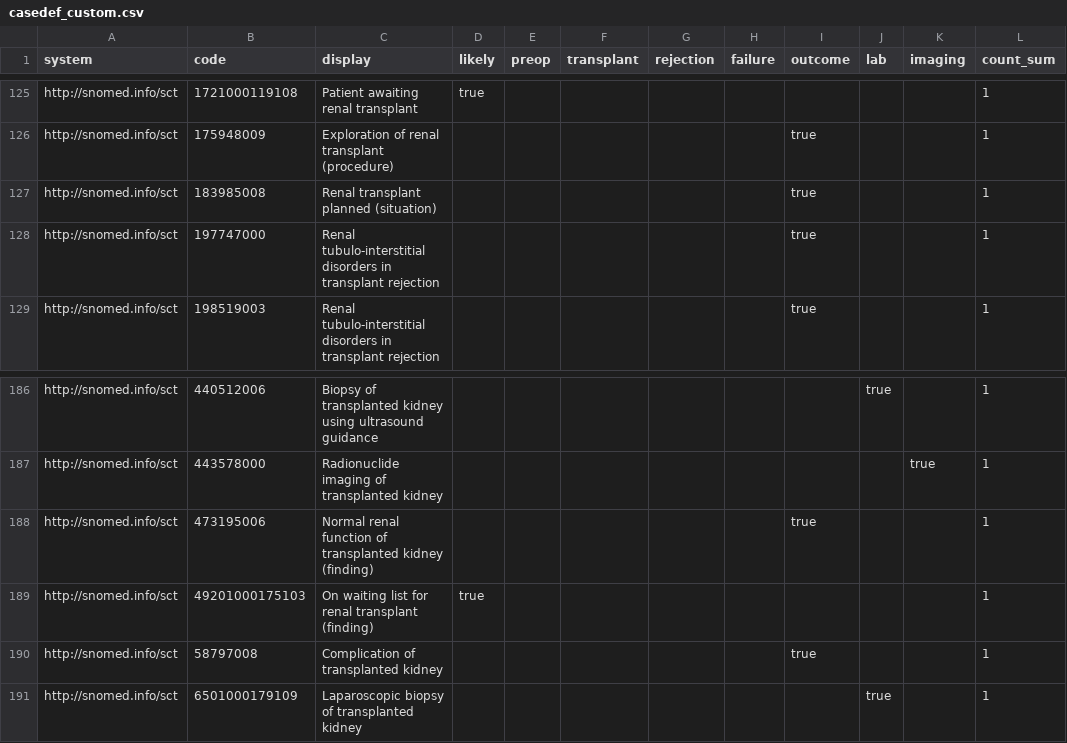
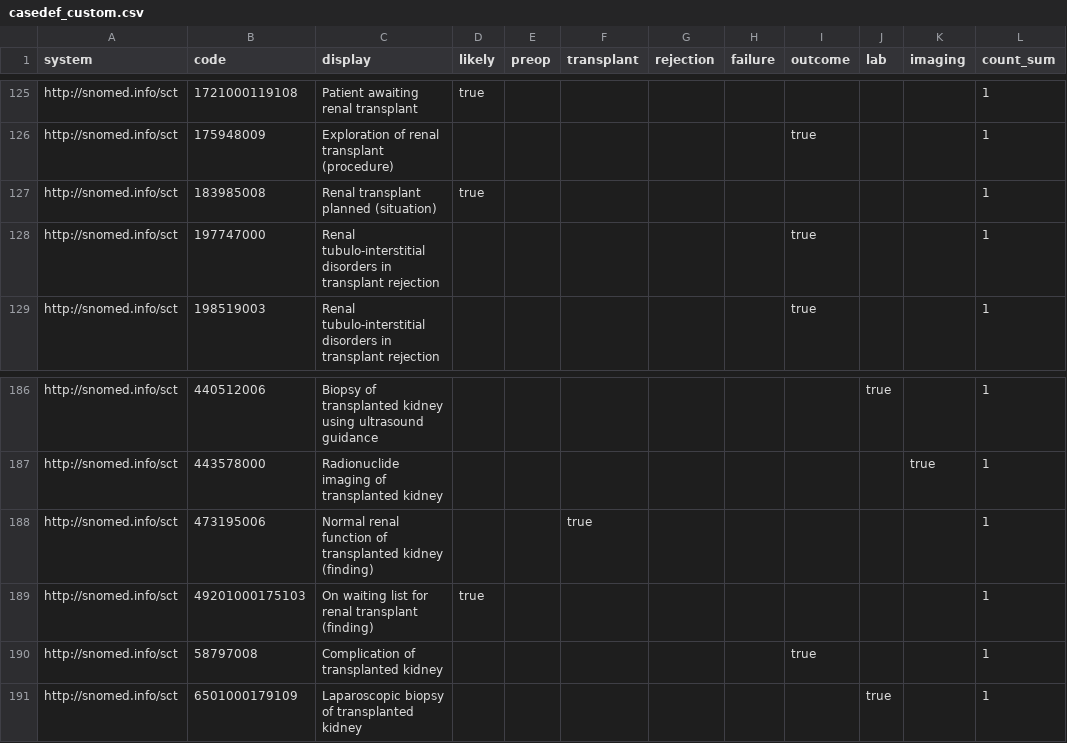
Before and after one commit to smart-on-fhir/cumulus-library-kidney-transplant, a CSV file: cumulus_library_kidney_transplant/spreadsheet/casedef_custom.csv, drawn as a sheet; only a part is shown, gaps mark what is left out.

Commit message:
initial implementation for IRAE Case Definition for KTP (kidney transplant patients)
* EXCLUDE if other transplants (not kidney).
* EXCLUDE if kidney transplant case definition match is post-operative, namely kidney graft rejection, failure, of other outcome.
https://github.com/smart-on-fhir/cumulus-library-kidney-transplant/issues/30

```diff
--- a/cumulus_library_kidney_transplant/spreadsheet/casedef_custom.csv
+++ b/cumulus_library_kidney_transplant/spreadsheet/casedef_custom.csv
@@ -126,3 +126,3 @@
 "http://snomed.info/sct","175948009","Exploration of renal transplant (procedure)",,,,,,"true",,,"1"
-"http://snomed.info/sct","183985008","Renal transplant planned (situation)",,,,,,"true",,,"1"
+"http://snomed.info/sct","183985008","Renal transplant planned (situation)","true",,,,,,,,"1"
 "http://snomed.info/sct","197747000","Renal tubulo-interstitial disorders in transplant rejection",,,,,,"true",,,"1"
@@ -187,3 +187,3 @@
 "http://snomed.info/sct","443578000","Radionuclide imaging of transplanted kidney",,,,,,,,"true","1"
-"http://snomed.info/sct","473195006","Normal renal function of transplanted kidney (finding)",,,,,,"true",,,"1"
+"http://snomed.info/sct","473195006","Normal renal function of transplanted kidney (finding)",,,"true",,,,,,"1"
 "http://snomed.info/sct","49201000175103","On waiting list for renal transplant (finding)","true",,,,,,,,"1"
```
Also changed, not shown: 15 other files.
